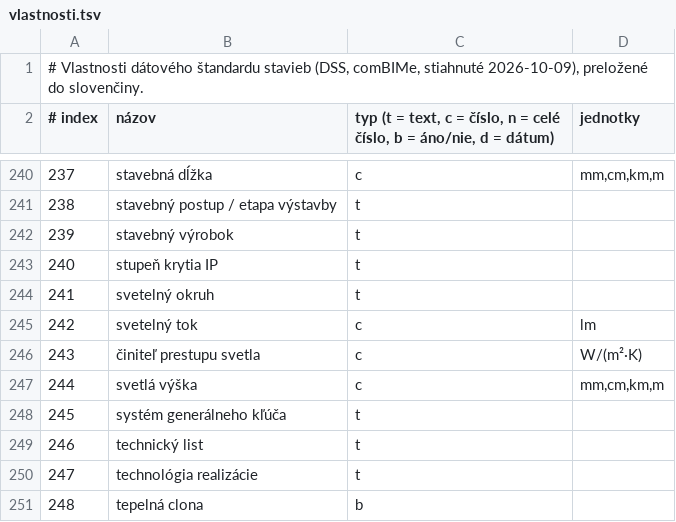
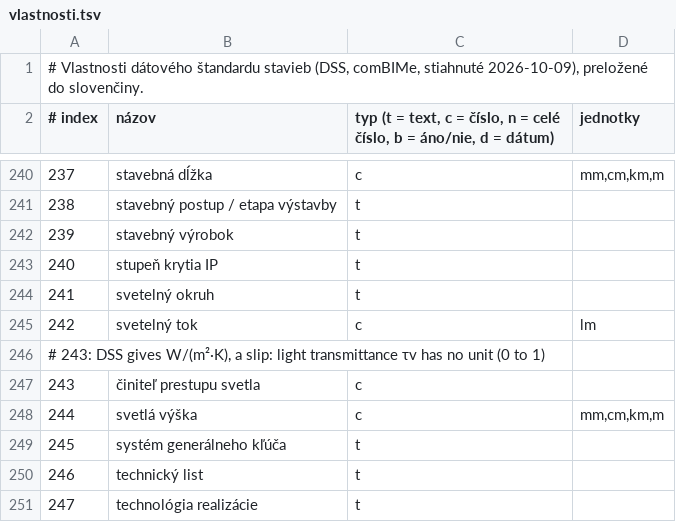
Before and after one commit to marektahotny/CreaBIM, a TSV file: crates/creabim-core/src/dss/vlastnosti.tsv, drawn as a sheet; only a part is shown, gaps mark what is left out; the shorter side is filled out with more unchanged rows.

```diff
--- a/crates/creabim-core/src/dss/vlastnosti.tsv
+++ b/crates/creabim-core/src/dss/vlastnosti.tsv
@@ -245,3 +245,4 @@
 242	svetelný tok	c	lm
-243	činiteľ prestupu svetla	c	W/(m²·K)
+# 243: DSS gives W/(m²·K), a slip: light transmittance τv has no unit (0 to 1)
+243	činiteľ prestupu svetla	c
 244	svetlá výška	c	mm,cm,km,m
```
Also changed, not shown: 33 other files.
